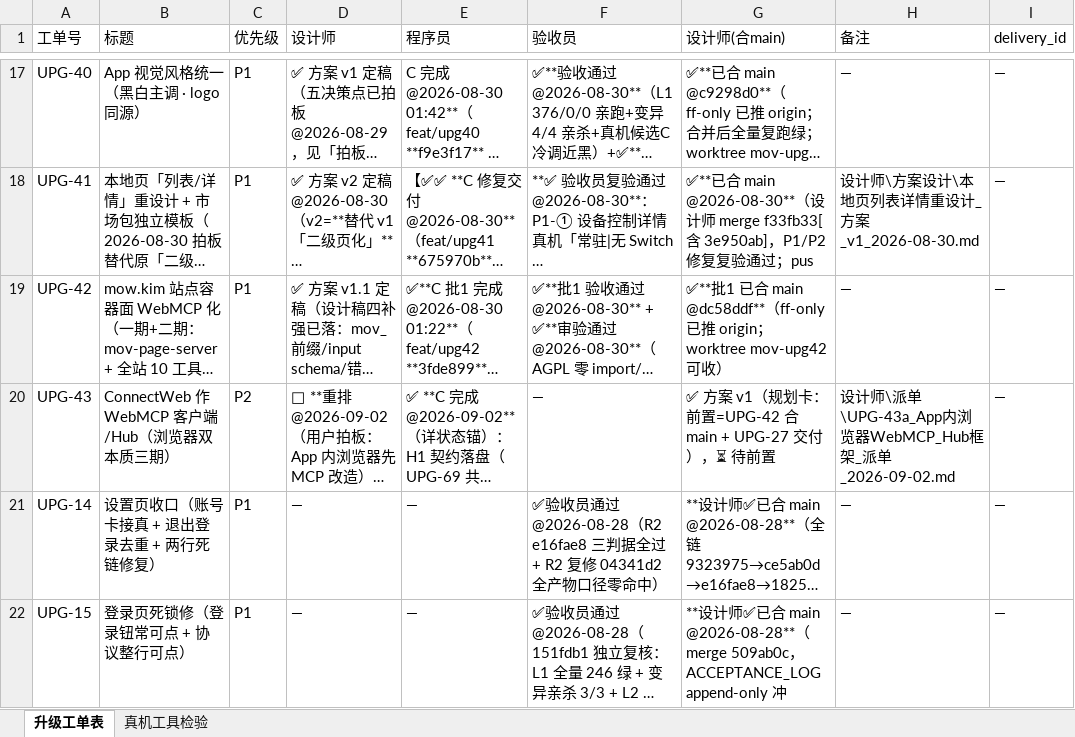
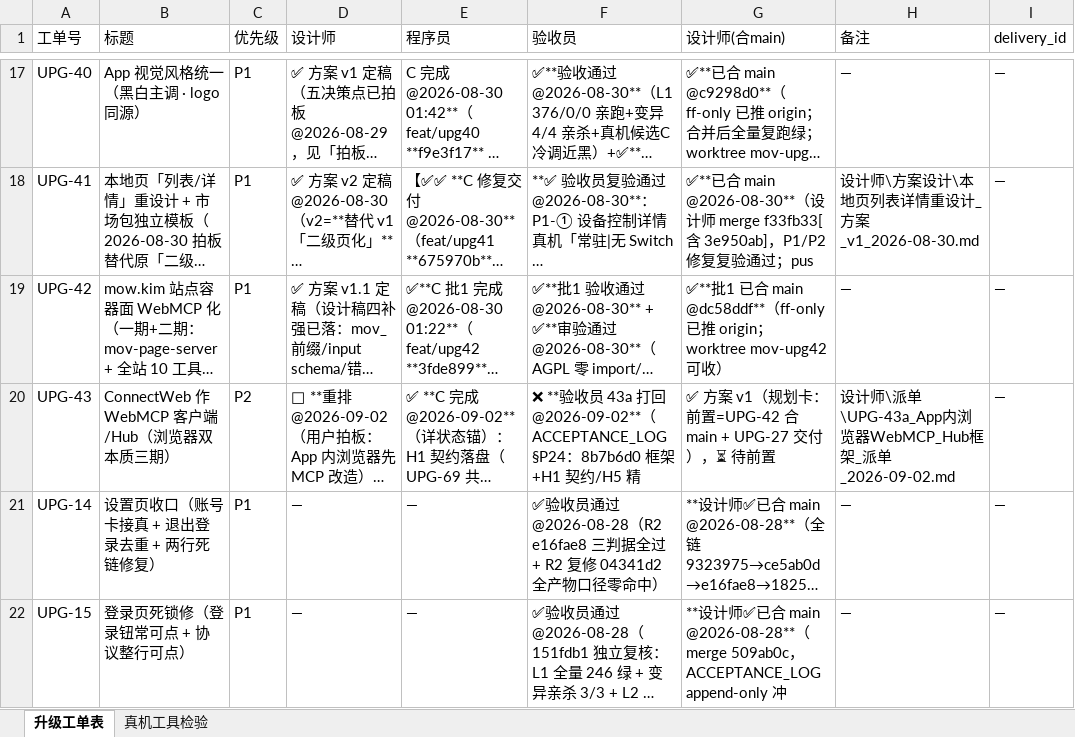
Before and after one commit to onlywmw/works, an Excel workbook: 工单系统/工单表.xlsx, sheet 升级工单表, drawn as a sheet; only a part is shown, gaps mark what is left out; long unchanged cells end in …; values as stored, in another font and other column widths than the file's, no borders; the diff covers the shown part only; the diff names each change by its address in the sheet, - before the commit and + after, or states it on an @@ line.

```diff
--- a/工单系统/工单表.xlsx (sheet 升级工单表)
+++ b/工单系统/工单表.xlsx (sheet 升级工单表)
-F20 (验收员): —
+F20 (验收员): ❌ **验收员 43a 打回 @2026-09-02**（ACCEPTANCE_LOG §P24：8b7b6d0 框架+H1 契约/H5 精
```
Also changed, not shown: 3 edited cells elsewhere in this sheet, 2 other files.
